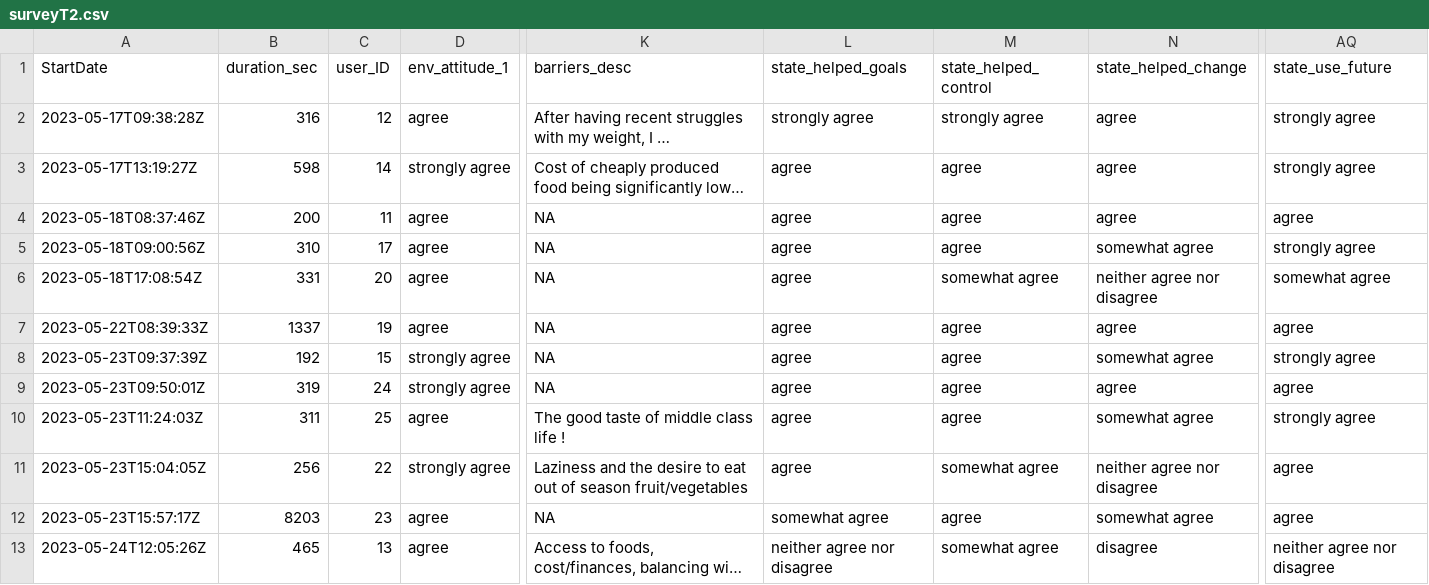
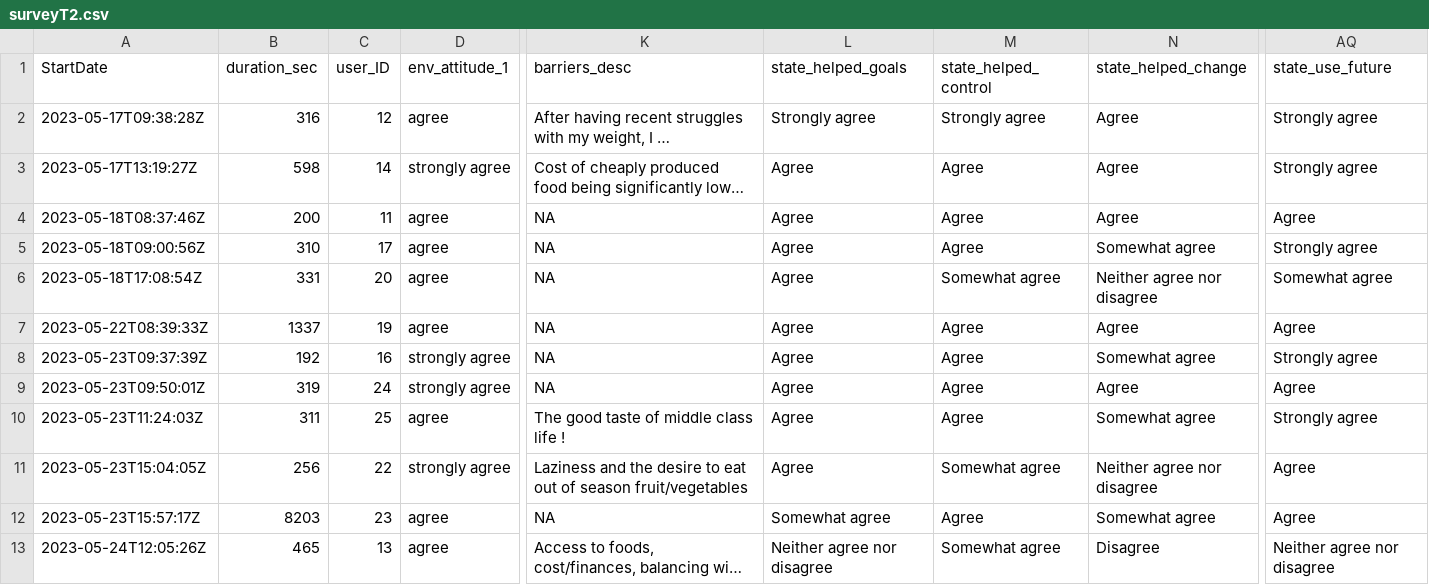
Before and after one commit to Remcobdeg/myfoodprint_pilot_quant_analyses, a CSV file: survey_analysis/datasets/processed/surveyT2.csv, drawn as a sheet; only a part is shown, gaps mark what is left out; long unchanged cells end in …; the diff covers the shown part only; the diff names each change by its address in the sheet, - before the commit and + after, or states it on an @@ line.

```diff
--- a/survey_analysis/datasets/processed/surveyT2.csv
+++ b/survey_analysis/datasets/processed/surveyT2.csv
-L2 (state_helped_goals): strongly agree
+L2 (state_helped_goals): Strongly agree
-M2 (state_helped_control): strongly agree
+M2 (state_helped_control): Strongly agree
-N2:N4 (state_helped_change): agree
+N2:N4 (state_helped_change): Agree
-AQ2:AQ3 (state_use_future): strongly agree
+AQ2:AQ3 (state_use_future): Strongly agree
-L3:L11 (state_helped_goals): agree
+L3:L11 (state_helped_goals): Agree
-M3:M5 (state_helped_control): agree
+M3:M5 (state_helped_control): Agree
-AQ4 (state_use_future): agree
+AQ4 (state_use_future): Agree
-N5 (state_helped_change): somewhat agree
+N5 (state_helped_change): Somewhat agree
-AQ5 (state_use_future): strongly agree
+AQ5 (state_use_future): Strongly agree
-M6 (state_helped_control): somewhat agree
+M6 (state_helped_control): Somewhat agree
-N6 (state_helped_change): neither agree nor disagree
+N6 (state_helped_change): Neither agree nor disagree
-AQ6 (state_use_future): somewhat agree
+AQ6 (state_use_future): Somewhat agree
-M7:M10 (state_helped_control): agree
+M7:M10 (state_helped_control): Agree
-N7 (state_helped_change): agree
+N7 (state_helped_change): Agree
-AQ7 (state_use_future): agree
+AQ7 (state_use_future): Agree
-C8 (user_ID): 15
+C8 (user_ID): 16
-N8 (state_helped_change): somewhat agree
+N8 (state_helped_change): Somewhat agree
-AQ8 (state_use_future): strongly agree
+AQ8 (state_use_future): Strongly agree
-N9 (state_helped_change): agree
+N9 (state_helped_change): Agree
-AQ9 (state_use_future): agree
+AQ9 (state_use_future): Agree
-N10 (state_helped_change): somewhat agree
+N10 (state_helped_change): Somewhat agree
-AQ10 (state_use_future): strongly agree
+AQ10 (state_use_future): Strongly agree
-M11 (state_helped_control): somewhat agree
+M11 (state_helped_control): Somewhat agree
-N11 (state_helped_change): neither agree nor disagree
+N11 (state_helped_change): Neither agree nor disagree
-AQ11:AQ12 (state_use_future): agree
+AQ11:AQ12 (state_use_future): Agree
-L12 (state_helped_goals): somewhat agree
+L12 (state_helped_goals): Somewhat agree
-M12 (state_helped_control): agree
+M12 (state_helped_control): Agree
-N12 (state_helped_change): somewhat agree
+N12 (state_helped_change): Somewhat agree
-L13 (state_helped_goals): neither agree nor disagree
+L13 (state_helped_goals): Neither agree nor disagree
-M13 (state_helped_control): somewhat agree
+M13 (state_helped_control): Somewhat agree
-N13 (state_helped_change): disagree
+N13 (state_helped_change): Disagree
-AQ13 (state_use_future): neither agree nor disagree
+AQ13 (state_use_future): Neither agree nor disagree
```
Also changed, not shown: 40 edited cells elsewhere in this file, survey_analysis/datasets/processed/survey_data_all.csv, 5 other files.
